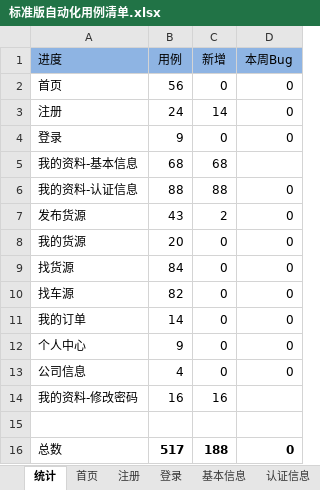
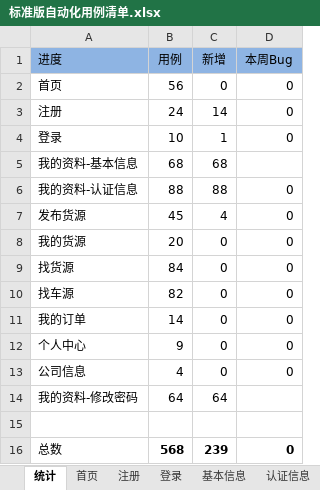
Before and after one commit to stephenwang1011/web-logistics-standard, an Excel workbook: logistics/res/caselist/标准版自动化用例清单.xlsx, sheet 统计, drawn as a sheet; values as stored, in another font and other column widths than the file's, no borders; the diff names each change by its address in the sheet, - before the commit and + after, or states it on an @@ line.

```diff
--- a/logistics/res/caselist/标准版自动化用例清单.xlsx (sheet 统计)
+++ b/logistics/res/caselist/标准版自动化用例清单.xlsx (sheet 统计)
-B4 (用例): 9
+B4 (用例): 10
-C4 (新增): 0
+C4 (新增): 1
-B7 (用例): 43
+B7 (用例): 45
-C7 (新增): 2
+C7 (新增): 4
-B14 (用例): 16
+B14 (用例): 64
-C14 (新增): 16
+C14 (新增): 64
-B16 (用例): 517
+B16 (用例): 568
-C16 (新增): 188
+C16 (新增): 239
```
Also changed, not shown: sheet 修改密码, sheet 登录, sheet 发布货源, sheet 注册, 1 other file.
